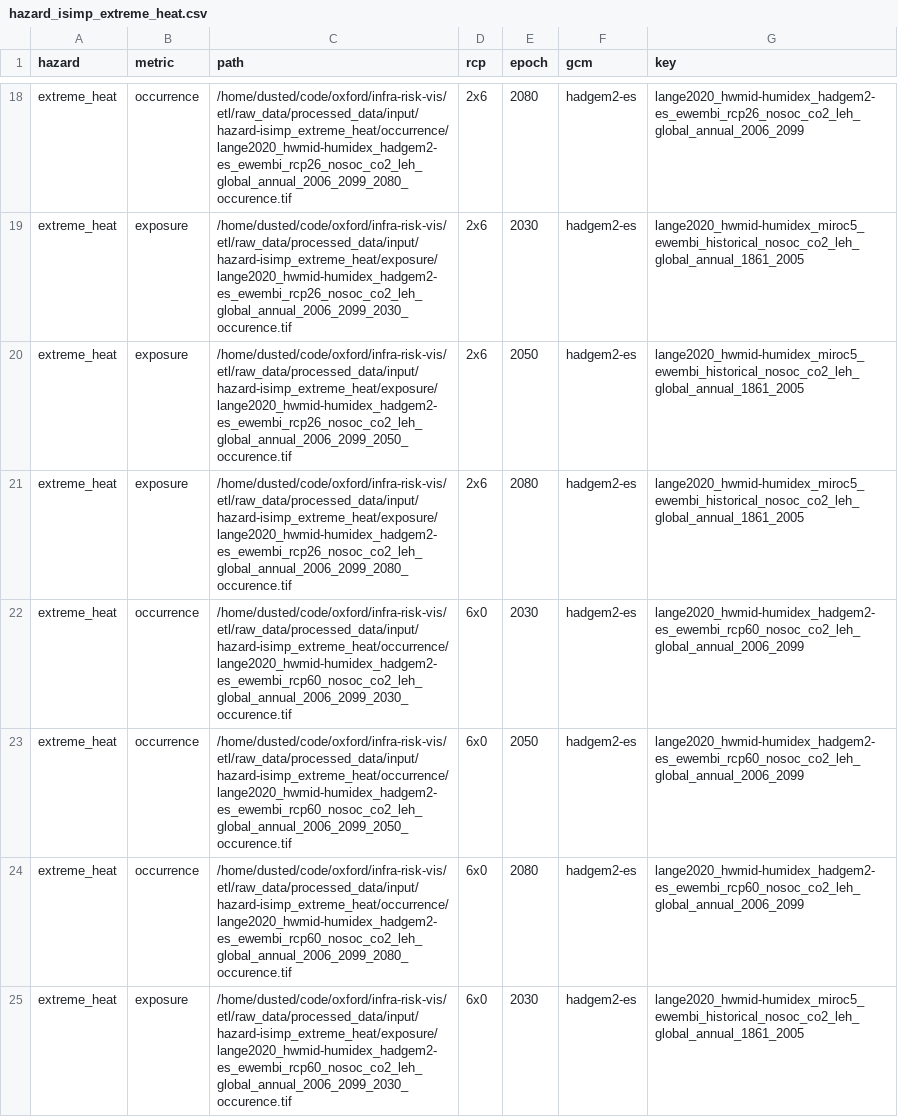
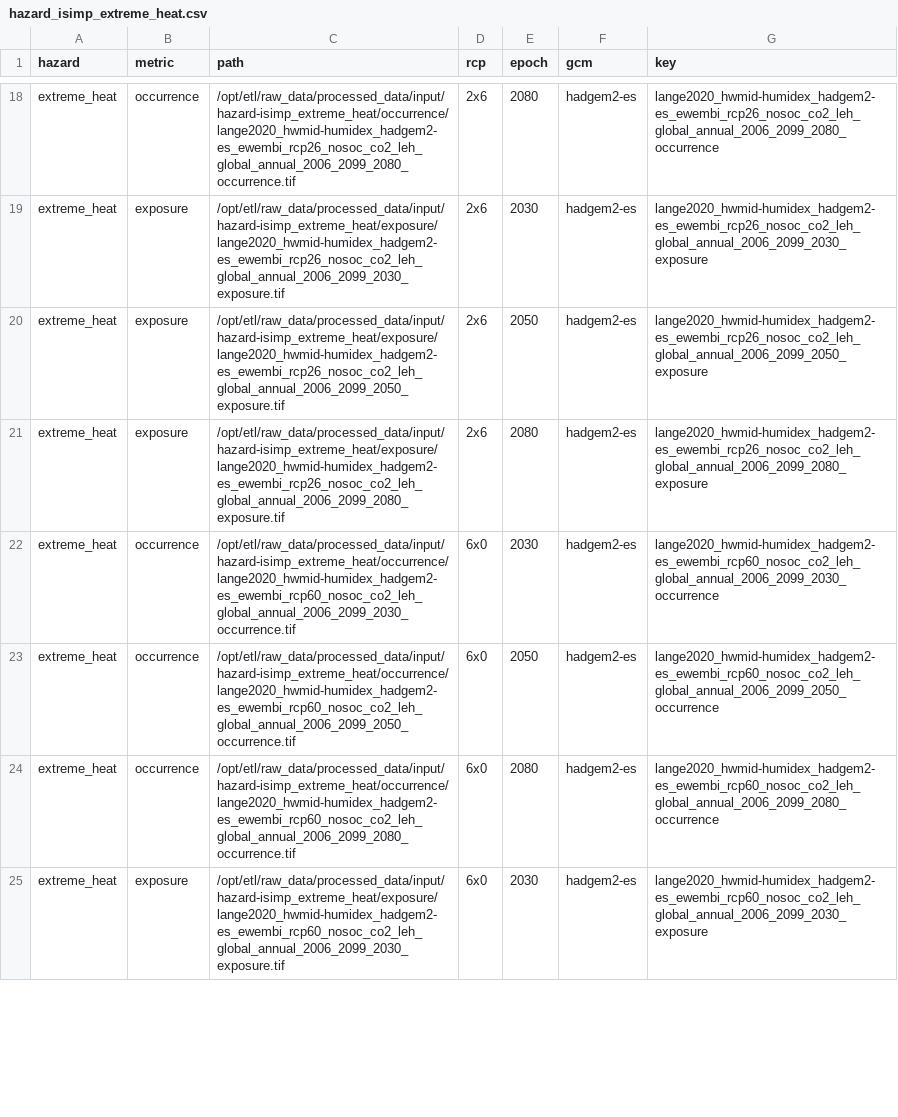
Before and after one commit to nismod/infra-risk-vis, a CSV file: etl/pipelines/isimp_extreme_heat/hazard_isimp_extreme_heat.csv, drawn as a sheet; only a part is shown, gaps mark what is left out; the diff covers the shown part only; the diff names each change by its address in the sheet, - before the commit and + after, or states it on an @@ line.

```diff
--- a/etl/pipelines/isimp_extreme_heat/hazard_isimp_extreme_heat.csv
+++ b/etl/pipelines/isimp_extreme_heat/hazard_isimp_extreme_heat.csv
-C18 (path): /home/dusted/code/oxford/infra-risk-vis/etl/raw_data/processed_data/input/hazard-isimp_extreme_heat/occurrence/lange2020_hwmid-humidex_hadgem2-es_ewembi_rcp26_nosoc_co2_leh_global_annual_2006_2099_2080_occurence.tif
+C18 (path): /opt/etl/raw_data/processed_data/input/hazard-isimp_extreme_heat/occurrence/lange2020_hwmid-humidex_hadgem2-es_ewembi_rcp26_nosoc_co2_leh_global_annual_2006_2099_2080_occurrence.tif
-G18 (key): lange2020_hwmid-humidex_hadgem2-es_ewembi_rcp26_nosoc_co2_leh_global_annual_2006_2099
+G18 (key): lange2020_hwmid-humidex_hadgem2-es_ewembi_rcp26_nosoc_co2_leh_global_annual_2006_2099_2080_occurrence
-C19 (path): /home/dusted/code/oxford/infra-risk-vis/etl/raw_data/processed_data/input/hazard-isimp_extreme_heat/exposure/lange2020_hwmid-humidex_hadgem2-es_ewembi_rcp26_nosoc_co2_leh_global_annual_2006_2099_2030_occurence.tif
+C19 (path): /opt/etl/raw_data/processed_data/input/hazard-isimp_extreme_heat/exposure/lange2020_hwmid-humidex_hadgem2-es_ewembi_rcp26_nosoc_co2_leh_global_annual_2006_2099_2030_exposure.tif
-G19 (key): lange2020_hwmid-humidex_miroc5_ewembi_historical_nosoc_co2_leh_global_annual_1861_2005
+G19 (key): lange2020_hwmid-humidex_hadgem2-es_ewembi_rcp26_nosoc_co2_leh_global_annual_2006_2099_2030_exposure
-C20 (path): /home/dusted/code/oxford/infra-risk-vis/etl/raw_data/processed_data/input/hazard-isimp_extreme_heat/exposure/lange2020_hwmid-humidex_hadgem2-es_ewembi_rcp26_nosoc_co2_leh_global_annual_2006_2099_2050_occurence.tif
+C20 (path): /opt/etl/raw_data/processed_data/input/hazard-isimp_extreme_heat/exposure/lange2020_hwmid-humidex_hadgem2-es_ewembi_rcp26_nosoc_co2_leh_global_annual_2006_2099_2050_exposure.tif
-G20 (key): lange2020_hwmid-humidex_miroc5_ewembi_historical_nosoc_co2_leh_global_annual_1861_2005
+G20 (key): lange2020_hwmid-humidex_hadgem2-es_ewembi_rcp26_nosoc_co2_leh_global_annual_2006_2099_2050_exposure
-C21 (path): /home/dusted/code/oxford/infra-risk-vis/etl/raw_data/processed_data/input/hazard-isimp_extreme_heat/exposure/lange2020_hwmid-humidex_hadgem2-es_ewembi_rcp26_nosoc_co2_leh_global_annual_2006_2099_2080_occurence.tif
+C21 (path): /opt/etl/raw_data/processed_data/input/hazard-isimp_extreme_heat/exposure/lange2020_hwmid-humidex_hadgem2-es_ewembi_rcp26_nosoc_co2_leh_global_annual_2006_2099_2080_exposure.tif
-G21 (key): lange2020_hwmid-humidex_miroc5_ewembi_historical_nosoc_co2_leh_global_annual_1861_2005
+G21 (key): lange2020_hwmid-humidex_hadgem2-es_ewembi_rcp26_nosoc_co2_leh_global_annual_2006_2099_2080_exposure
-C22 (path): /home/dusted/code/oxford/infra-risk-vis/etl/raw_data/processed_data/input/hazard-isimp_extreme_heat/occurrence/lange2020_hwmid-humidex_hadgem2-es_ewembi_rcp60_nosoc_co2_leh_global_annual_2006_2099_2030_occurence.tif
+C22 (path): /opt/etl/raw_data/processed_data/input/hazard-isimp_extreme_heat/occurrence/lange2020_hwmid-humidex_hadgem2-es_ewembi_rcp60_nosoc_co2_leh_global_annual_2006_2099_2030_occurrence.tif
-G22 (key): lange2020_hwmid-humidex_hadgem2-es_ewembi_rcp60_nosoc_co2_leh_global_annual_2006_2099
+G22 (key): lange2020_hwmid-humidex_hadgem2-es_ewembi_rcp60_nosoc_co2_leh_global_annual_2006_2099_2030_occurrence
-C23 (path): /home/dusted/code/oxford/infra-risk-vis/etl/raw_data/processed_data/input/hazard-isimp_extreme_heat/occurrence/lange2020_hwmid-humidex_hadgem2-es_ewembi_rcp60_nosoc_co2_leh_global_annual_2006_2099_2050_occurence.tif
+C23 (path): /opt/etl/raw_data/processed_data/input/hazard-isimp_extreme_heat/occurrence/lange2020_hwmid-humidex_hadgem2-es_ewembi_rcp60_nosoc_co2_leh_global_annual_2006_2099_2050_occurrence.tif
-G23 (key): lange2020_hwmid-humidex_hadgem2-es_ewembi_rcp60_nosoc_co2_leh_global_annual_2006_2099
+G23 (key): lange2020_hwmid-humidex_hadgem2-es_ewembi_rcp60_nosoc_co2_leh_global_annual_2006_2099_2050_occurrence
-C24 (path): /home/dusted/code/oxford/infra-risk-vis/etl/raw_data/processed_data/input/hazard-isimp_extreme_heat/occurrence/lange2020_hwmid-humidex_hadgem2-es_ewembi_rcp60_nosoc_co2_leh_global_annual_2006_2099_2080_occurence.tif
+C24 (path): /opt/etl/raw_data/processed_data/input/hazard-isimp_extreme_heat/occurrence/lange2020_hwmid-humidex_hadgem2-es_ewembi_rcp60_nosoc_co2_leh_global_annual_2006_2099_2080_occurrence.tif
-G24 (key): lange2020_hwmid-humidex_hadgem2-es_ewembi_rcp60_nosoc_co2_leh_global_annual_2006_2099
+G24 (key): lange2020_hwmid-humidex_hadgem2-es_ewembi_rcp60_nosoc_co2_leh_global_annual_2006_2099_2080_occurrence
-C25 (path): /home/dusted/code/oxford/infra-risk-vis/etl/raw_data/processed_data/input/hazard-isimp_extreme_heat/exposure/lange2020_hwmid-humidex_hadgem2-es_ewembi_rcp60_nosoc_co2_leh_global_annual_2006_2099_2030_occurence.tif
+C25 (path): /opt/etl/raw_data/processed_data/input/hazard-isimp_extreme_heat/exposure/lange2020_hwmid-humidex_hadgem2-es_ewembi_rcp60_nosoc_co2_leh_global_annual_2006_2099_2030_exposure.tif
-G25 (key): lange2020_hwmid-humidex_miroc5_ewembi_historical_nosoc_co2_leh_global_annual_1861_2005
+G25 (key): lange2020_hwmid-humidex_hadgem2-es_ewembi_rcp60_nosoc_co2_leh_global_annual_2006_2099_2030_exposure
```
Also changed, not shown: 96 edited cells elsewhere in this file, 3 other files.
